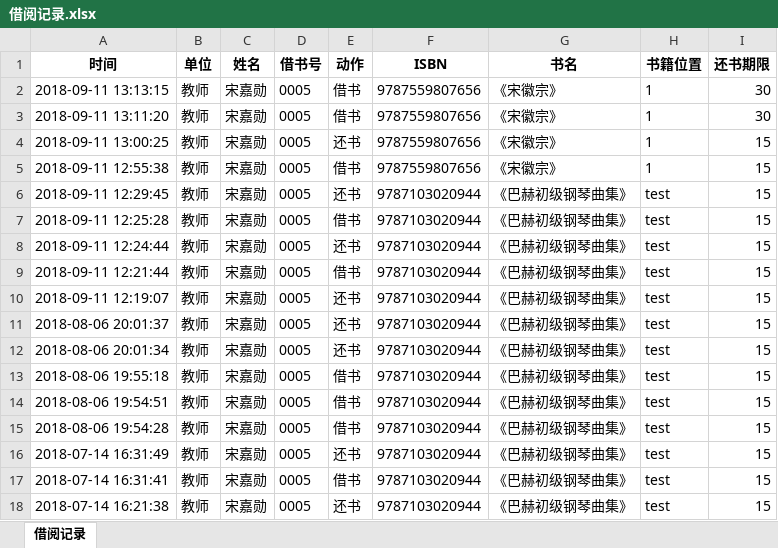
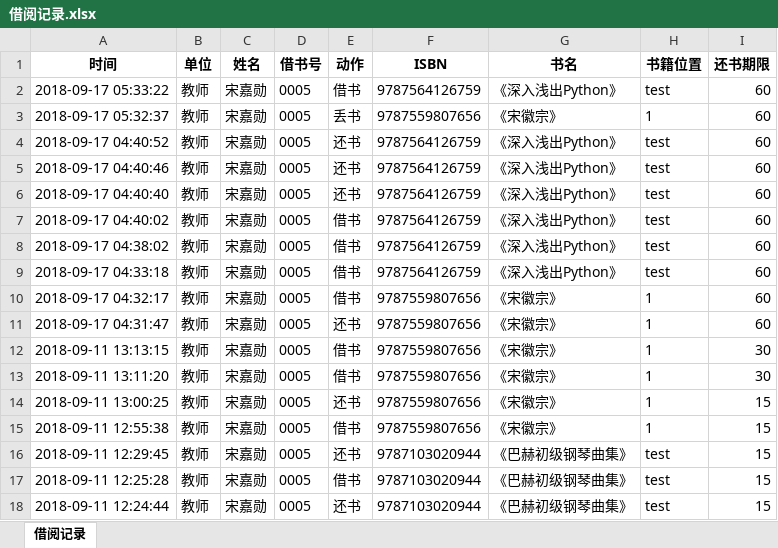
Before and after one commit to songjiaxun/mini-library, an Excel workbook: code/备份恢复/借阅记录.xlsx, sheet 借阅记录, drawn as a sheet; only a part is shown; the shorter side is filled out with more unchanged rows; values as stored, in another font and other column widths than the file's, no borders; the diff names each change by its address in the sheet, - before the commit and + after, or states it on an @@ line.

```diff
--- a/code/备份恢复/借阅记录.xlsx (sheet 借阅记录)
+++ b/code/备份恢复/借阅记录.xlsx (sheet 借阅记录)
+row 2: 2018-09-17 05:33:22 | 教师 | 宋嘉勋 | 0005 | 借书 | 9787564126759 | 《深入浅出Python》 | test | 60
+row 3: 2018-09-17 05:32:37 | 教师 | 宋嘉勋 | 0005 | 丢书 | 9787559807656 | 《宋徽宗》 | 1 | 60
+row 4: 2018-09-17 04:40:52 | 教师 | 宋嘉勋 | 0005 | 还书 | 9787564126759 | 《深入浅出Python》 | test | 60
+row 5: 2018-09-17 04:40:46 | 教师 | 宋嘉勋 | 0005 | 还书 | 9787564126759 | 《深入浅出Python》 | test | 60
+row 6: 2018-09-17 04:40:40 | 教师 | 宋嘉勋 | 0005 | 还书 | 9787564126759 | 《深入浅出Python》 | test | 60
+row 7: 2018-09-17 04:40:02 | 教师 | 宋嘉勋 | 0005 | 借书 | 9787564126759 | 《深入浅出Python》 | test | 60
+row 8: 2018-09-17 04:38:02 | 教师 | 宋嘉勋 | 0005 | 借书 | 9787564126759 | 《深入浅出Python》 | test | 60
+row 9: 2018-09-17 04:33:18 | 教师 | 宋嘉勋 | 0005 | 借书 | 9787564126759 | 《深入浅出Python》 | test | 60
+row 10: 2018-09-17 04:32:17 | 教师 | 宋嘉勋 | 0005 | 借书 | 9787559807656 | 《宋徽宗》 | 1 | 60
+row 11: 2018-09-17 04:31:47 | 教师 | 宋嘉勋 | 0005 | 还书 | 9787559807656 | 《宋徽宗》 | 1 | 60
```
Also changed, not shown: code/借阅记录.xlsx, code/图书馆信息.xlsx, 4 other files.
